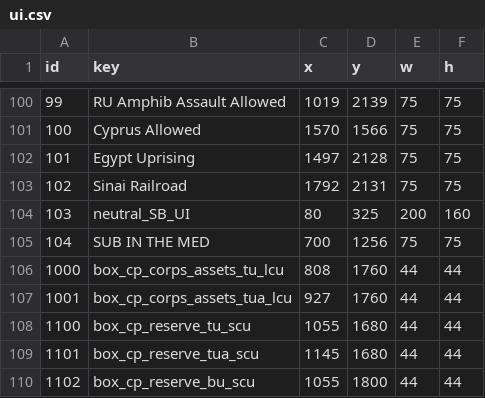
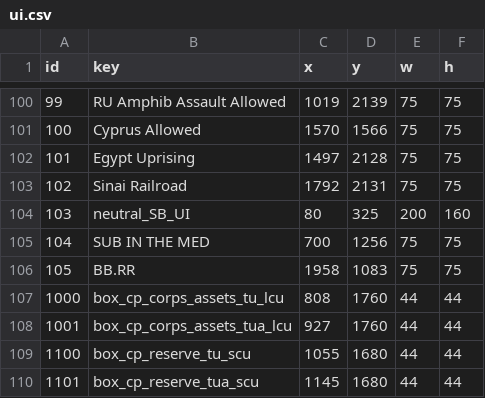
Before and after one commit to gushengtingyu/PUG, a CSV file: csv/ui.csv, drawn as a sheet; only a part is shown, gaps mark what is left out; the shorter side is filled out with more unchanged rows; the diff names each change by its address in the sheet, - before the commit and + after, or states it on an @@ line.

```diff
--- a/csv/ui.csv
+++ b/csv/ui.csv
+row 106: 105 | BB.RR | 1958 | 1083 | 75 | 75
```
Also changed, not shown: 3 other files.
